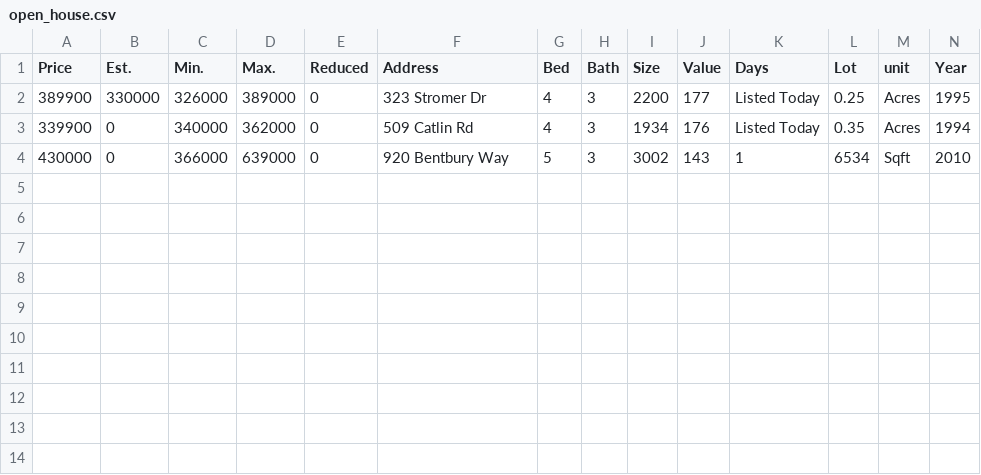
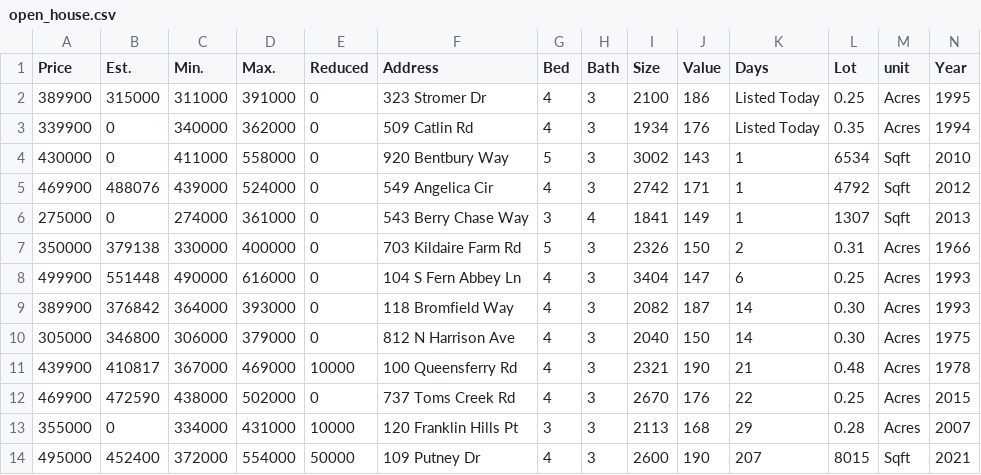
Before and after one commit to xgirma/moveto, a CSV file: data/27513/open_house.csv, drawn as a sheet; only a part is shown; rows hold the shown columns only; the diff names each change by its address in the sheet, - before the commit and + after, or states it on an @@ line.

Commit message:
generate data for 27513

```diff
--- a/data/27513/open_house.csv
+++ b/data/27513/open_house.csv
-B2 (Est.): 330000
+B2 (Est.): 315000
-C2 (Min.): 326000
+C2 (Min.): 311000
-D2 (Max.): 389000
+D2 (Max.): 391000
-I2 (Size): 2200
+I2 (Size): 2100
-J2 (Value): 177
+J2 (Value): 186
-C4 (Min.): 366000
+C4 (Min.): 411000
-D4 (Max.): 639000
+D4 (Max.): 558000
+row 5: 469900 | 488076 | 439000 | 524000 | 0 | 549 Angelica Cir | 4 | 3 | 2742 | 171 | 1 | 4792 | Sqft | 2012
+row 6: 275000 | 0 | 274000 | 361000 | 0 | 543 Berry Chase Way | 3 | 4 | 1841 | 149 | 1 | 1307 | Sqft | 2013
+row 7: 350000 | 379138 | 330000 | 400000 | 0 | 703 Kildaire Farm Rd | 5 | 3 | 2326 | 150 | 2 | 0.31 | Acres | 1966
+row 8: 499900 | 551448 | 490000 | 616000 | 0 | 104 S Fern Abbey Ln | 4 | 3 | 3404 | 147 | 6 | 0.25 | Acres | 1993
+row 9: 389900 | 376842 | 364000 | 393000 | 0 | 118 Bromfield Way | 4 | 3 | 2082 | 187 | 14 | 0.30 | Acres | 1993
+row 10: 305000 | 346800 | 306000 | 379000 | 0 | 812 N Harrison Ave | 4 | 3 | 2040 | 150 | 14 | 0.30 | Acres | 1975
+row 11: 439900 | 410817 | 367000 | 469000 | 10000 | 100 Queensferry Rd | 4 | 3 | 2321 | 190 | 21 | 0.48 | Acres | 1978
+row 12: 469900 | 472590 | 438000 | 502000 | 0 | 737 Toms Creek Rd | 4 | 3 | 2670 | 176 | 22 | 0.25 | Acres | 2015
+row 13: 355000 | 0 | 334000 | 431000 | 10000 | 120 Franklin Hills Pt | 3 | 3 | 2113 | 168 | 29 | 0.28 | Acres | 2007
+row 14: 495000 | 452400 | 372000 | 554000 | 50000 | 109 Putney Dr | 4 | 3 | 2600 | 190 | 207 | 8015 | Sqft | 2021
```
Also changed, not shown: data/27513/coming_soon.csv, data/27513/listed_today.csv, 11 other files.
